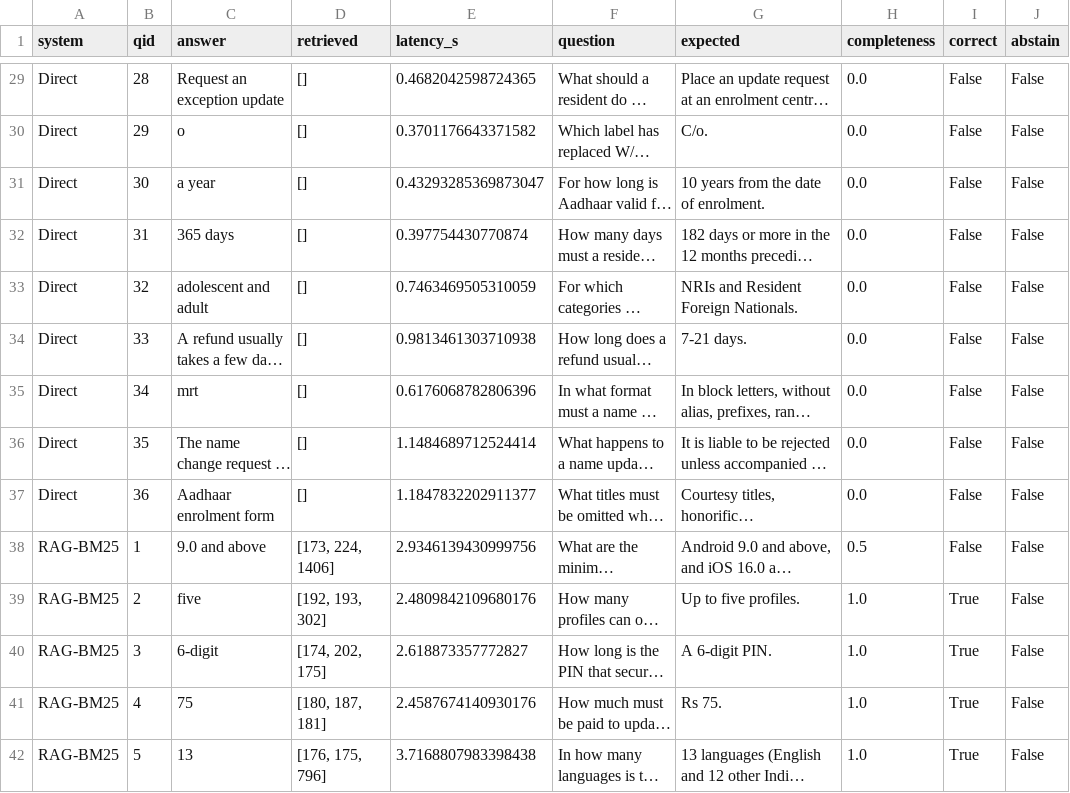
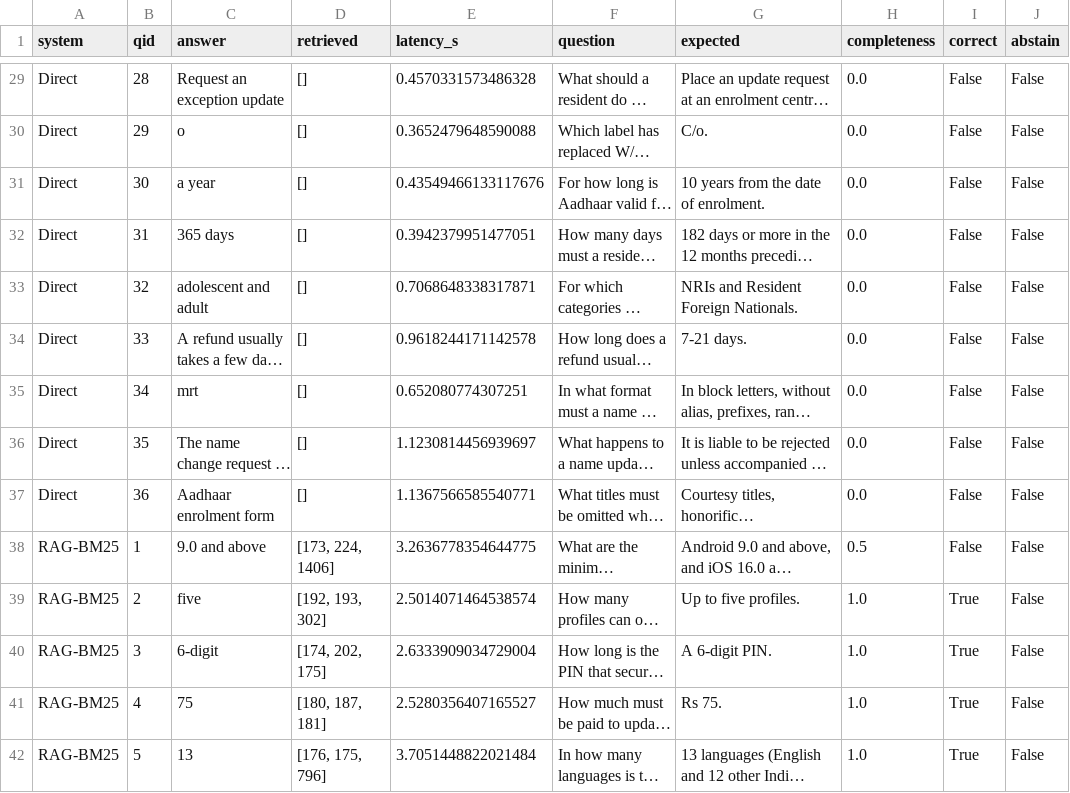
Before and after one commit to tusharchouhan/NLP_Assignment_RAG_Questions_Answering, a CSV file: results/qa_answers_per_question.csv, drawn as a sheet; only a part is shown, gaps mark what is left out; long unchanged cells end in …; the diff covers the shown part only; the diff names each change by its address in the sheet, - before the commit and + after, or states it on an @@ line.

```diff
--- a/results/qa_answers_per_question.csv
+++ b/results/qa_answers_per_question.csv
-E29 (latency_s): 0.4682042598724365
+E29 (latency_s): 0.4570331573486328
-E30 (latency_s): 0.3701176643371582
+E30 (latency_s): 0.3652479648590088
-E31 (latency_s): 0.43293285369873047
+E31 (latency_s): 0.43549466133117676
-E32 (latency_s): 0.397754430770874
+E32 (latency_s): 0.3942379951477051
-E33 (latency_s): 0.7463469505310059
+E33 (latency_s): 0.7068648338317871
-E34 (latency_s): 0.9813461303710938
+E34 (latency_s): 0.9618244171142578
-E35 (latency_s): 0.6176068782806396
+E35 (latency_s): 0.652080774307251
-E36 (latency_s): 1.1484689712524414
+E36 (latency_s): 1.1230814456939697
-E37 (latency_s): 1.1847832202911377
+E37 (latency_s): 1.1367566585540771
-E38 (latency_s): 2.9346139430999756
+E38 (latency_s): 3.2636778354644775
-E39 (latency_s): 2.4809842109680176
+E39 (latency_s): 2.5014071464538574
-E40 (latency_s): 2.618873357772827
+E40 (latency_s): 2.6333909034729004
-E41 (latency_s): 2.4587674140930176
+E41 (latency_s): 2.5280356407165527
-E42 (latency_s): 3.7168807983398438
+E42 (latency_s): 3.7051448822021484
```
Also changed, not shown: 166 edited cells elsewhere in this file, results/qa_results.csv, 1 other file.
